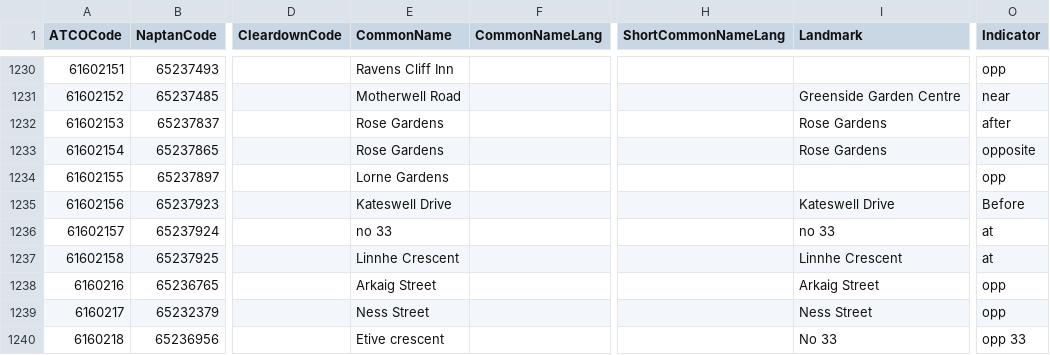
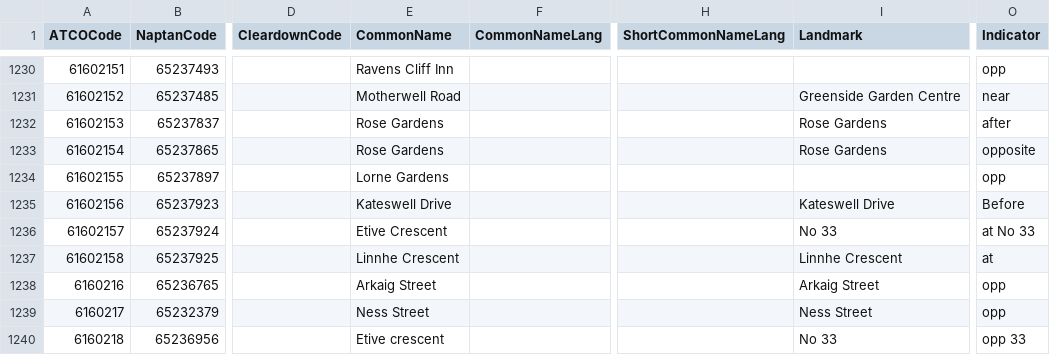
Before and after one commit to bustimes/scrapings, a CSV file: naptan/133 616 North Lanarkshire.csv, drawn as a sheet; only a part is shown, gaps mark what is left out; the diff names each change by its address in the sheet, - before the commit and + after, or states it on an @@ line.

```diff
--- a/naptan/133 616 North Lanarkshire.csv
+++ b/naptan/133 616 North Lanarkshire.csv
-E1236 (CommonName): no 33
+E1236 (CommonName): Etive Crescent
-I1236 (Landmark): no 33
+I1236 (Landmark): No 33
-O1236 (Indicator): at
+O1236 (Indicator): at No 33
```
Also changed, not shown: naptan/120 618 East Ayrshire.csv, naptan/127 609 Glasgow.csv.
